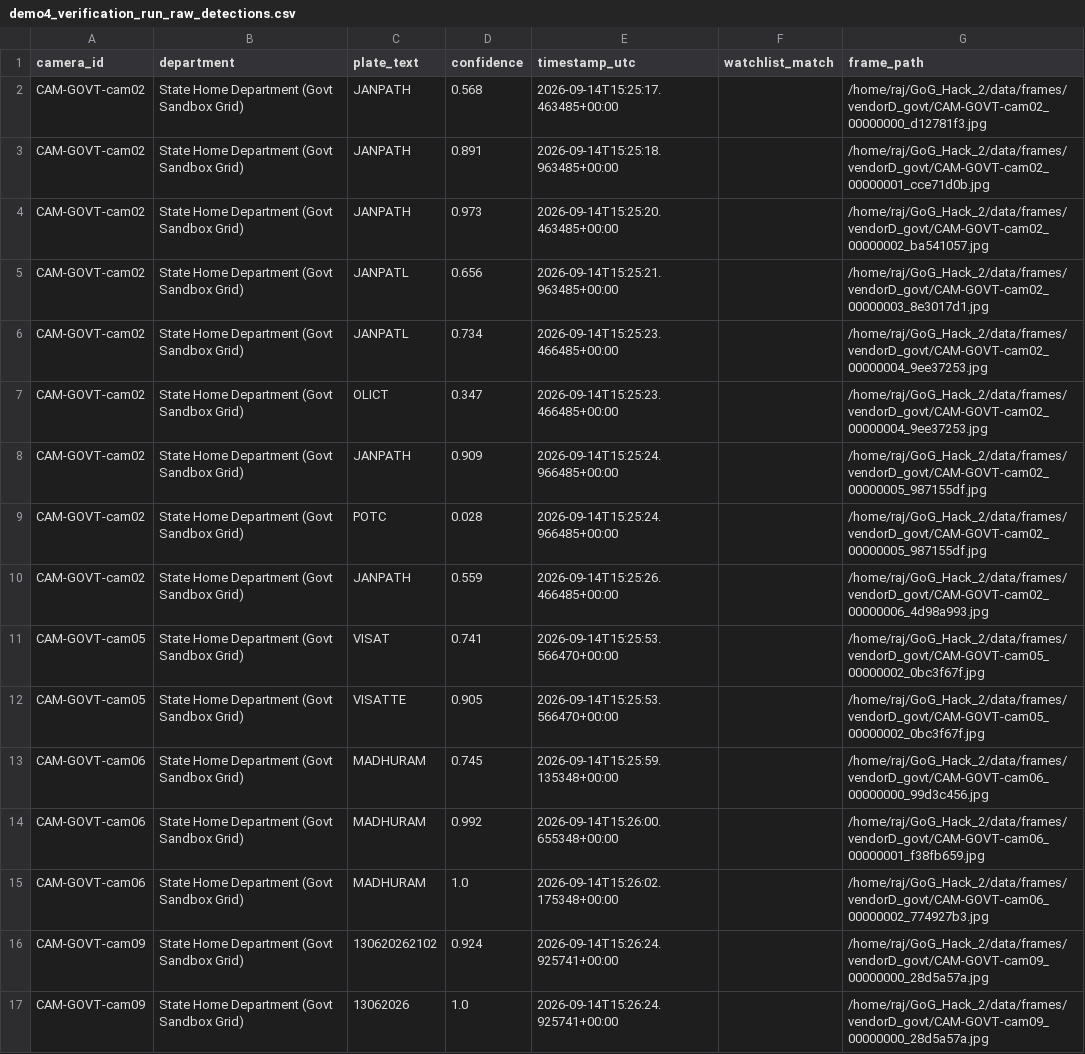
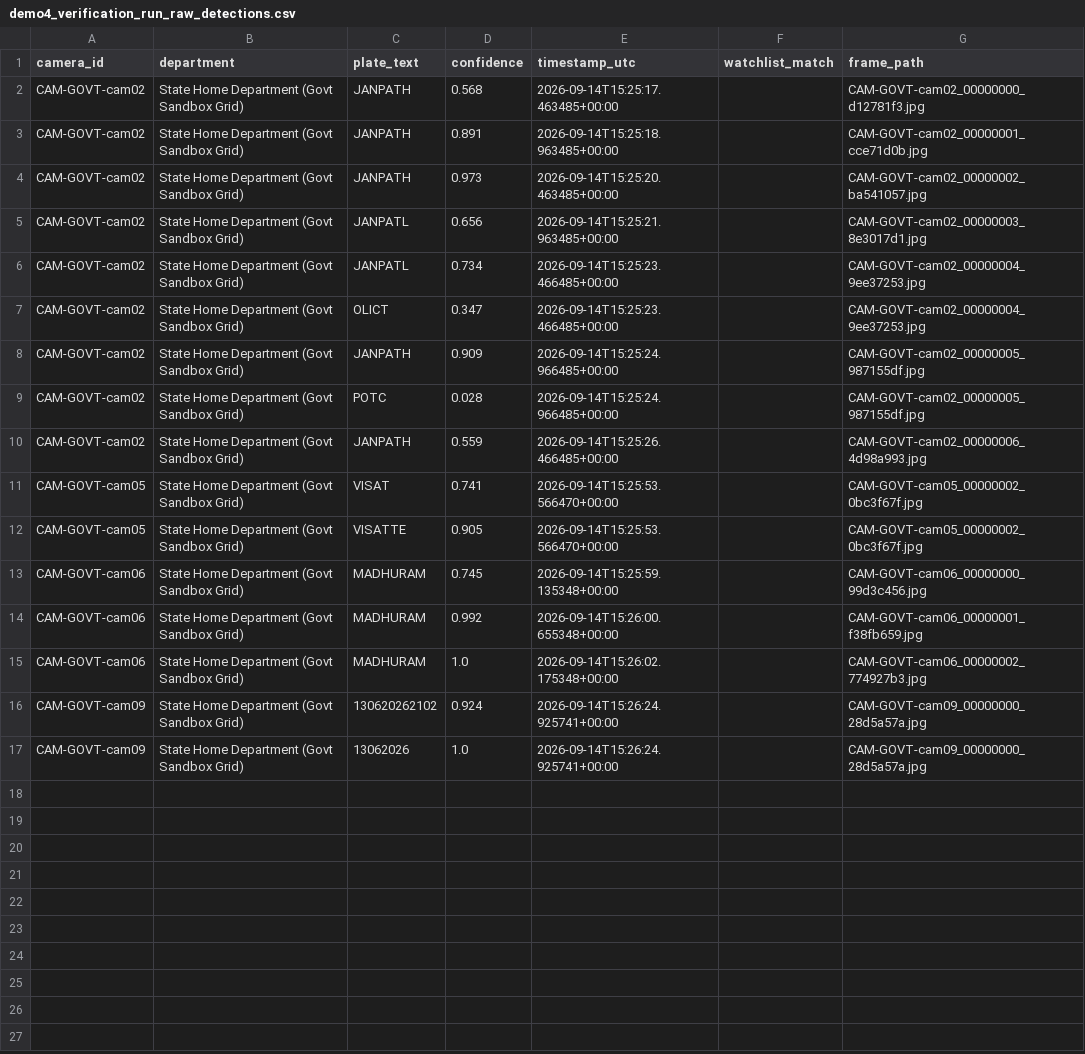
Before and after one commit to rajshah28/Sentinel_model3, a CSV file: submission/demo4_output_report/demo4_verification_run_raw_detections.csv, drawn as a sheet.

```diff
--- a/submission/demo4_output_report/demo4_verification_run_raw_detections.csv
+++ b/submission/demo4_output_report/demo4_verification_run_raw_detections.csv
@@ -1,17 +1,17 @@
 camera_id,department,plate_text,confidence,timestamp_utc,watchlist_match,frame_path
-CAM-GOVT-cam02,State Home Department (Govt Sandbox Grid),JANPATH,0.568,2026-09-14T15:25:17.463485+00:00,,/home/raj/GoG_Hack_2/data/frames/vendorD_govt/CAM-GOVT-cam02_00000000_d12781f3.jpg
-CAM-GOVT-cam02,State Home Department (Govt Sandbox Grid),JANPATH,0.891,2026-09-14T15:25:18.963485+00:00,,/home/raj/GoG_Hack_2/data/frames/vendorD_govt/CAM-GOVT-cam02_00000001_cce71d0b.jpg
-CAM-GOVT-cam02,State Home Department (Govt Sandbox Grid),JANPATH,0.973,2026-09-14T15:25:20.463485+00:00,,/home/raj/GoG_Hack_2/data/frames/vendorD_govt/CAM-GOVT-cam02_00000002_ba541057.jpg
-CAM-GOVT-cam02,State Home Department (Govt Sandbox Grid),JANPATL,0.656,2026-09-14T15:25:21.963485+00:00,,/home/raj/GoG_Hack_2/data/frames/vendorD_govt/CAM-GOVT-cam02_00000003_8e3017d1.jpg
-CAM-GOVT-cam02,State Home Department (Govt Sandbox Grid),JANPATL,0.734,2026-09-14T15:25:23.466485+00:00,,/home/raj/GoG_Hack_2/data/frames/vendorD_govt/CAM-GOVT-cam02_00000004_9ee37253.jpg
-CAM-GOVT-cam02,State Home Department (Govt Sandbox Grid),OLICT,0.347,2026-09-14T15:25:23.466485+00:00,,/home/raj/GoG_Hack_2/data/frames/vendorD_govt/CAM-GOVT-cam02_00000004_9ee37253.jpg
-CAM-GOVT-cam02,State Home Department (Govt Sandbox Grid),JANPATH,0.909,2026-09-14T15:25:24.966485+00:00,,/home/raj/GoG_Hack_2/data/frames/vendorD_govt/CAM-GOVT-cam02_00000005_987155df.jpg
-CAM-GOVT-cam02,State Home Department (Govt Sandbox Grid),POTC,0.028,2026-09-14T15:25:24.966485+00:00,,/home/raj/GoG_Hack_2/data/frames/vendorD_govt/CAM-GOVT-cam02_00000005_987155df.jpg
-CAM-GOVT-cam02,State Home Department (Govt Sandbox Grid),JANPATH,0.559,2026-09-14T15:25:26.466485+00:00,,/home/raj/GoG_Hack_2/data/frames/vendorD_govt/CAM-GOVT-cam02_00000006_4d98a993.jpg
-CAM-GOVT-cam05,State Home Department (Govt Sandbox Grid),VISAT,0.741,2026-09-14T15:25:53.566470+00:00,,/home/raj/GoG_Hack_2/data/frames/vendorD_govt/CAM-GOVT-cam05_00000002_0bc3f67f.jpg
-CAM-GOVT-cam05,State Home Department (Govt Sandbox Grid),VISATTE,0.905,2026-09-14T15:25:53.566470+00:00,,/home/raj/GoG_Hack_2/data/frames/vendorD_govt/CAM-GOVT-cam05_00000002_0bc3f67f.jpg
-CAM-GOVT-cam06,State Home Department (Govt Sandbox Grid),MADHURAM,0.745,2026-09-14T15:25:59.135348+00:00,,/home/raj/GoG_Hack_2/data/frames/vendorD_govt/CAM-GOVT-cam06_00000000_99d3c456.jpg
-CAM-GOVT-cam06,State Home Department (Govt Sandbox Grid),MADHURAM,0.992,2026-09-14T15:26:00.655348+00:00,,/home/raj/GoG_Hack_2/data/frames/vendorD_govt/CAM-GOVT-cam06_00000001_f38fb659.jpg
-CAM-GOVT-cam06,State Home Department (Govt Sandbox Grid),MADHURAM,1.0,2026-09-14T15:26:02.175348+00:00,,/home/raj/GoG_Hack_2/data/frames/vendorD_govt/CAM-GOVT-cam06_00000002_774927b3.jpg
-CAM-GOVT-cam09,State Home Department (Govt Sandbox Grid),130620262102,0.924,2026-09-14T15:26:24.925741+00:00,,/home/raj/GoG_Hack_2/data/frames/vendorD_govt/CAM-GOVT-cam09_00000000_28d5a57a.jpg
-CAM-GOVT-cam09,State Home Department (Govt Sandbox Grid),13062026,1.0,2026-09-14T15:26:24.925741+00:00,,/home/raj/GoG_Hack_2/data/frames/vendorD_govt/CAM-GOVT-cam09_00000000_28d5a57a.jpg
+CAM-GOVT-cam02,State Home Department (Govt Sandbox Grid),JANPATH,0.568,2026-09-14T15:25:17.463485+00:00,,CAM-GOVT-cam02_00000000_d12781f3.jpg
+CAM-GOVT-cam02,State Home Department (Govt Sandbox Grid),JANPATH,0.891,2026-09-14T15:25:18.963485+00:00,,CAM-GOVT-cam02_00000001_cce71d0b.jpg
+CAM-GOVT-cam02,State Home Department (Govt Sandbox Grid),JANPATH,0.973,2026-09-14T15:25:20.463485+00:00,,CAM-GOVT-cam02_00000002_ba541057.jpg
+CAM-GOVT-cam02,State Home Department (Govt Sandbox Grid),JANPATL,0.656,2026-09-14T15:25:21.963485+00:00,,CAM-GOVT-cam02_00000003_8e3017d1.jpg
+CAM-GOVT-cam02,State Home Department (Govt Sandbox Grid),JANPATL,0.734,2026-09-14T15:25:23.466485+00:00,,CAM-GOVT-cam02_00000004_9ee37253.jpg
+CAM-GOVT-cam02,State Home Department (Govt Sandbox Grid),OLICT,0.347,2026-09-14T15:25:23.466485+00:00,,CAM-GOVT-cam02_00000004_9ee37253.jpg
+CAM-GOVT-cam02,State Home Department (Govt Sandbox Grid),JANPATH,0.909,2026-09-14T15:25:24.966485+00:00,,CAM-GOVT-cam02_00000005_987155df.jpg
+CAM-GOVT-cam02,State Home Department (Govt Sandbox Grid),POTC,0.028,2026-09-14T15:25:24.966485+00:00,,CAM-GOVT-cam02_00000005_987155df.jpg
+CAM-GOVT-cam02,State Home Department (Govt Sandbox Grid),JANPATH,0.559,2026-09-14T15:25:26.466485+00:00,,CAM-GOVT-cam02_00000006_4d98a993.jpg
+CAM-GOVT-cam05,State Home Department (Govt Sandbox Grid),VISAT,0.741,2026-09-14T15:25:53.566470+00:00,,CAM-GOVT-cam05_00000002_0bc3f67f.jpg
+CAM-GOVT-cam05,State Home Department (Govt Sandbox Grid),VISATTE,0.905,2026-09-14T15:25:53.566470+00:00,,CAM-GOVT-cam05_00000002_0bc3f67f.jpg
+CAM-GOVT-cam06,State Home Department (Govt Sandbox Grid),MADHURAM,0.745,2026-09-14T15:25:59.135348+00:00,,CAM-GOVT-cam06_00000000_99d3c456.jpg
+CAM-GOVT-cam06,State Home Department (Govt Sandbox Grid),MADHURAM,0.992,2026-09-14T15:26:00.655348+00:00,,CAM-GOVT-cam06_00000001_f38fb659.jpg
+CAM-GOVT-cam06,State Home Department (Govt Sandbox Grid),MADHURAM,1.0,2026-09-14T15:26:02.175348+00:00,,CAM-GOVT-cam06_00000002_774927b3.jpg
+CAM-GOVT-cam09,State Home Department (Govt Sandbox Grid),130620262102,0.924,2026-09-14T15:26:24.925741+00:00,,CAM-GOVT-cam09_00000000_28d5a57a.jpg
+CAM-GOVT-cam09,State Home Department (Govt Sandbox Grid),13062026,1.0,2026-09-14T15:26:24.925741+00:00,,CAM-GOVT-cam09_00000000_28d5a57a.jpg
```
Also changed, not shown: submission/demo4_output_report/demo4_raw_detections.csv, 5 other files.
